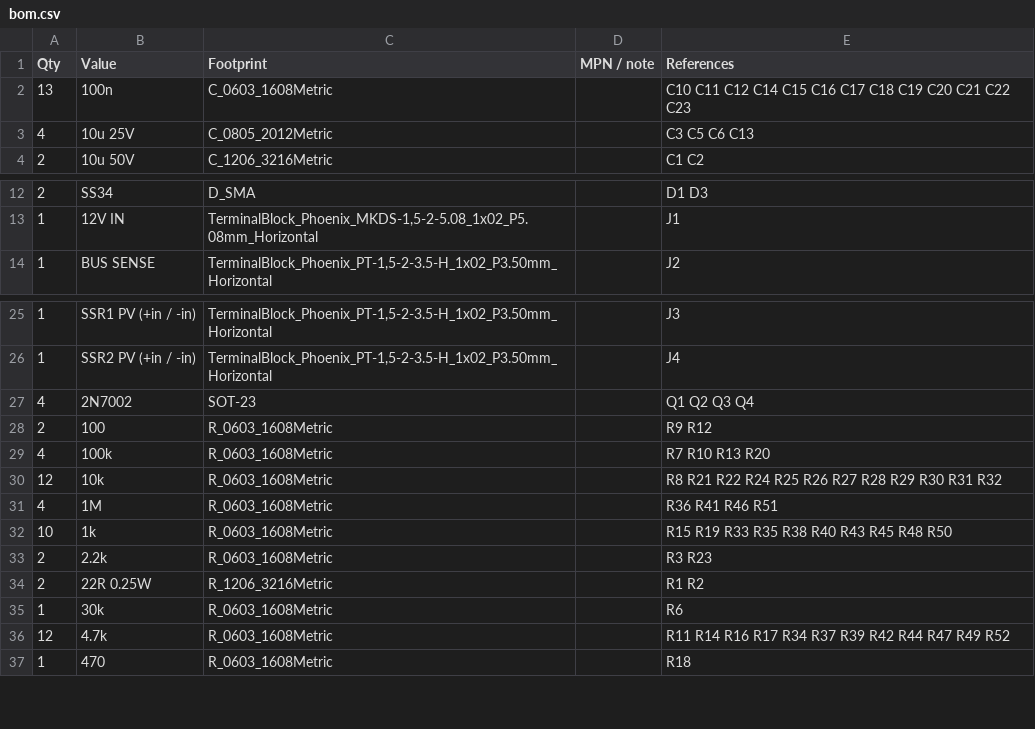
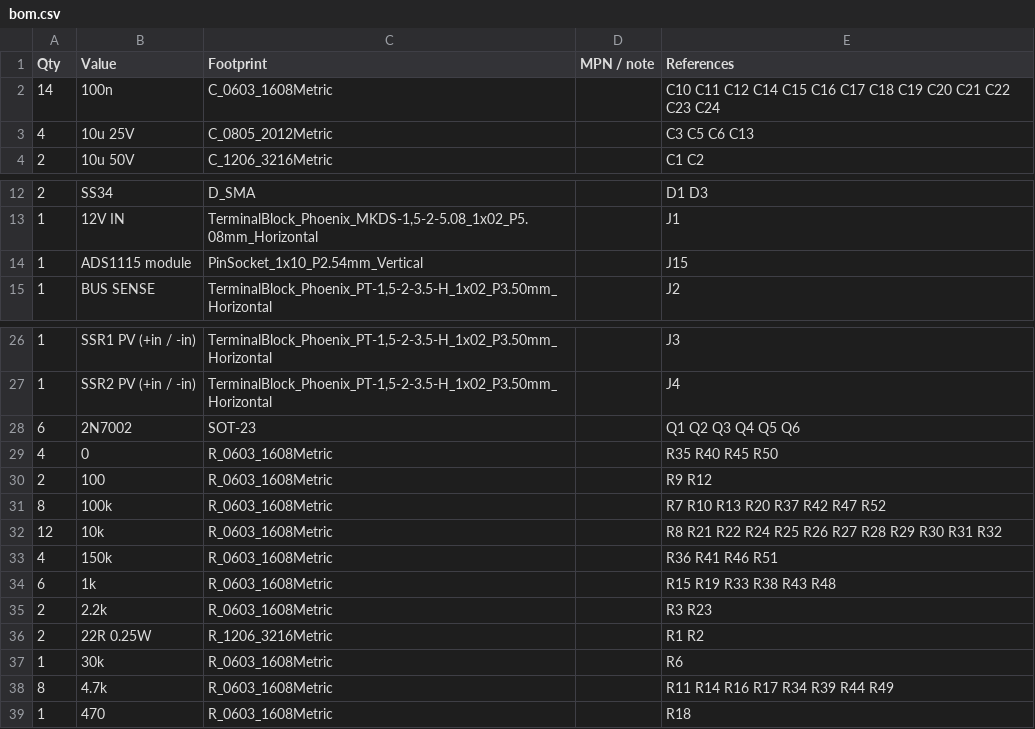
Before and after one commit to lkowale/ros2_ws5, a CSV file: embedded/solbot_main_v2/hardware/bom.csv, drawn as a sheet; only a part is shown, gaps mark what is left out.

Commit message:
feat(solbot_main_v2): rev C - 5 V Hall sensors, ADS1115 module on 5 V
Position sensors are Hall type and need 5 V, as on the ws4 toolbar:
- POS terminal pin 1 = +5V through a 0R link (R35/R40/R45/R50), was 3V3A via 1k.
- Sensor output -> 100k/150k divider (x0.6) + 100n + BAV99 -> ESP ADC1; 1M pull-downs removed.
- Optional ADS1115 breakout module on 1x10 socket J15 (flat, below the SPARE IDC), VDD +5V,
  reads the raw 0..5 V outputs (PGA +-6.144 V, 0x48). SDA/SCL through 2x 2N7002 level
  shifters (Q5/Q6) so the module's 5 V pull-ups never reach the ESP. C24 100n on its VDD.
- R35/R40 moved above the TURN terminal (old spots unreachable for +5V).

Routing: rev B copper kept; gen_pcb.py drops segments on re-netted pads, imports FreeRouting
pass4 + route_net.py pass5 sessions, then prunes dead stubs (trimmed to T-junctions).
route_net.py: grid router that targets another island of the net. DRC: 0 unconnected,
no clearance errors. Production files regenerated (BOM 27 lines, 99 placed parts).

Firmware: Ads1115 driver (single-shot, +-6.144 V), pos_adc auto|esp|ads with ESP fallback,
pins::ADS_CH channel map, pins::POS_DIV, pot_mv = sensor supply (default 5000, NVS key
pot_mv5, per-actuator override). Builds, host tests pass; not run on hardware.

```diff
--- a/embedded/solbot_main_v2/hardware/bom.csv
+++ b/embedded/solbot_main_v2/hardware/bom.csv
@@ -1,3 +1,3 @@
 Qty,Value,Footprint,MPN / note,References
-13,100n,C_0603_1608Metric,,C10 C11 C12 C14 C15 C16 C17 C18 C19 C20 C21 C22 C23
+14,100n,C_0603_1608Metric,,C10 C11 C12 C14 C15 C16 C17 C18 C19 C20 C21 C22 C23 C24
 4,10u 25V,C_0805_2012Metric,,C3 C5 C6 C13
@@ -13,2 +13,3 @@ Qty,Value,Footprint,MPN / note,References
 1,12V IN,"TerminalBlock_Phoenix_MKDS-1,5-2-5.08_1x02_P5.08mm_Horizontal",,J1
+1,ADS1115 module,PinSocket_1x10_P2.54mm_Vertical,,J15
 1,BUS SENSE,"TerminalBlock_Phoenix_PT-1,5-2-3.5-H_1x02_P3.50mm_Horizontal",,J2
@@ -26,8 +27,9 @@ Qty,Value,Footprint,MPN / note,References
 1,SSR2 PV (+in / -in),"TerminalBlock_Phoenix_PT-1,5-2-3.5-H_1x02_P3.50mm_Horizontal",,J4
-4,2N7002,SOT-23,,Q1 Q2 Q3 Q4
+6,2N7002,SOT-23,,Q1 Q2 Q3 Q4 Q5 Q6
+4,0,R_0603_1608Metric,,R35 R40 R45 R50
 2,100,R_0603_1608Metric,,R9 R12
-4,100k,R_0603_1608Metric,,R7 R10 R13 R20
+8,100k,R_0603_1608Metric,,R7 R10 R13 R20 R37 R42 R47 R52
 12,10k,R_0603_1608Metric,,R8 R21 R22 R24 R25 R26 R27 R28 R29 R30 R31 R32
-4,1M,R_0603_1608Metric,,R36 R41 R46 R51
-10,1k,R_0603_1608Metric,,R15 R19 R33 R35 R38 R40 R43 R45 R48 R50
+4,150k,R_0603_1608Metric,,R36 R41 R46 R51
+6,1k,R_0603_1608Metric,,R15 R19 R33 R38 R43 R48
 2,2.2k,R_0603_1608Metric,,R3 R23
@@ -35,3 +37,3 @@ Qty,Value,Footprint,MPN / note,References
 1,30k,R_0603_1608Metric,,R6
-12,4.7k,R_0603_1608Metric,,R11 R14 R16 R17 R34 R37 R39 R42 R44 R47 R49 R52
+8,4.7k,R_0603_1608Metric,,R11 R14 R16 R17 R34 R39 R44 R49
 1,470,R_0603_1608Metric,,R18
```
Also changed, not shown: embedded/solbot_main_v2/hardware/bom_jlc.csv, embedded/solbot_main_v2/hardware/production/bom.csv, 29 other files.
